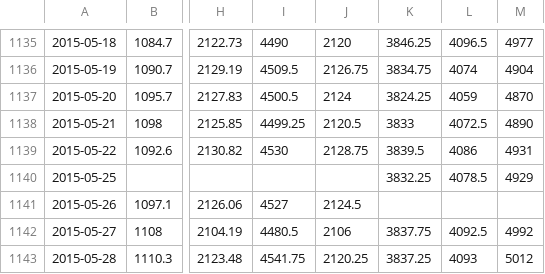
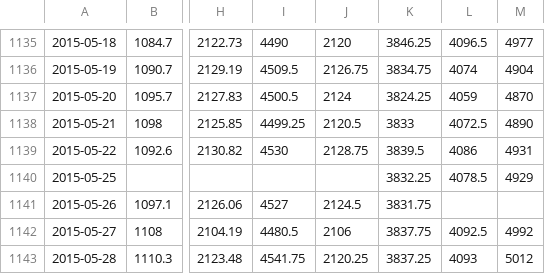
Before and after one commit to vcxxcvvcx/systemstrading, a CSV file: mt-usd-new.csv, drawn as a sheet; only a part is shown, gaps mark what is left out; the diff names each change by its address in the sheet, - before the commit and + after, or states it on an @@ line.

```diff
--- a/mt-usd-new.csv
+++ b/mt-usd-new.csv
-K1141: (empty)
+K1141: 3831.75
```
Also changed, not shown: mt-10yr-new.csv.
